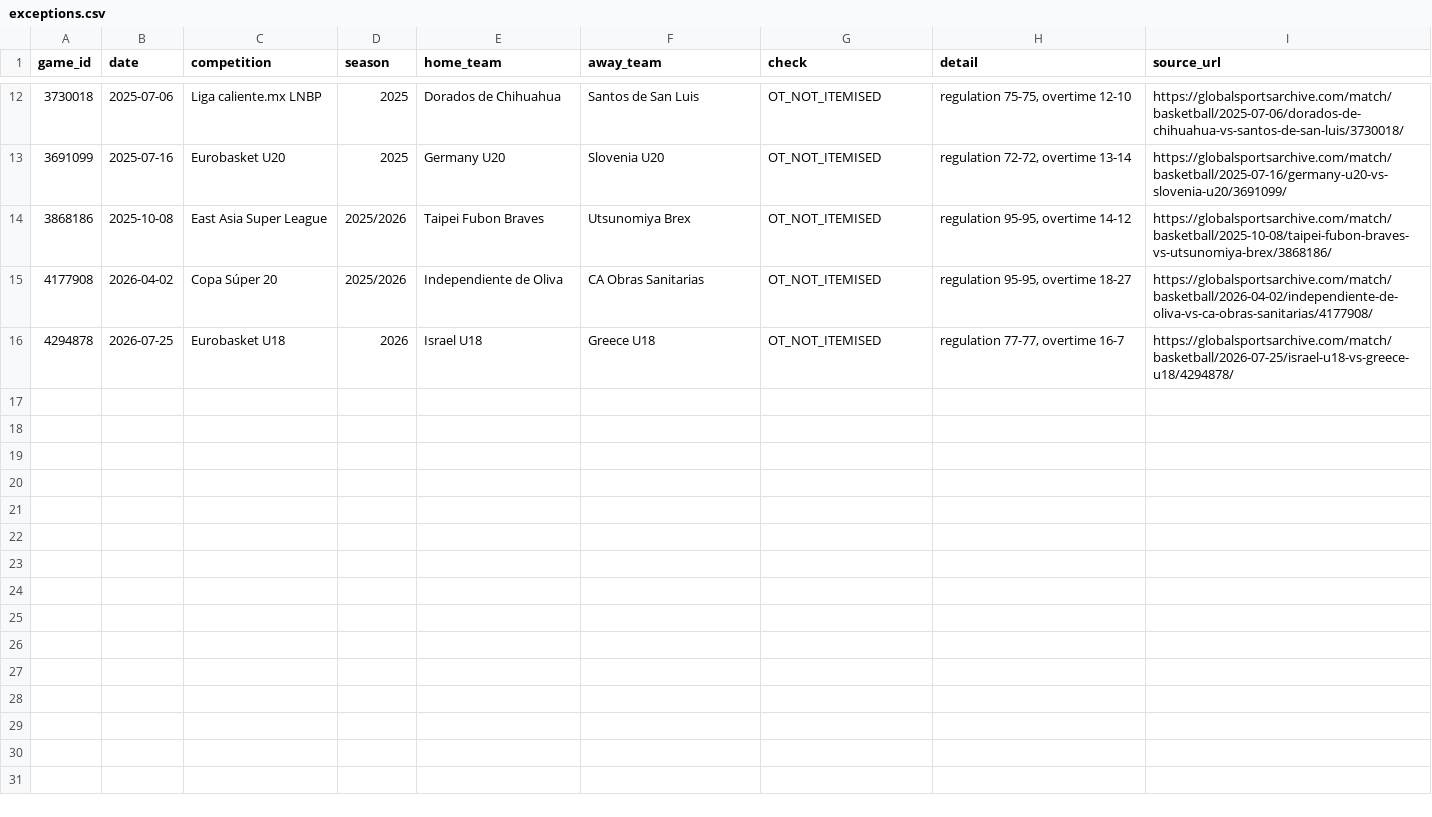
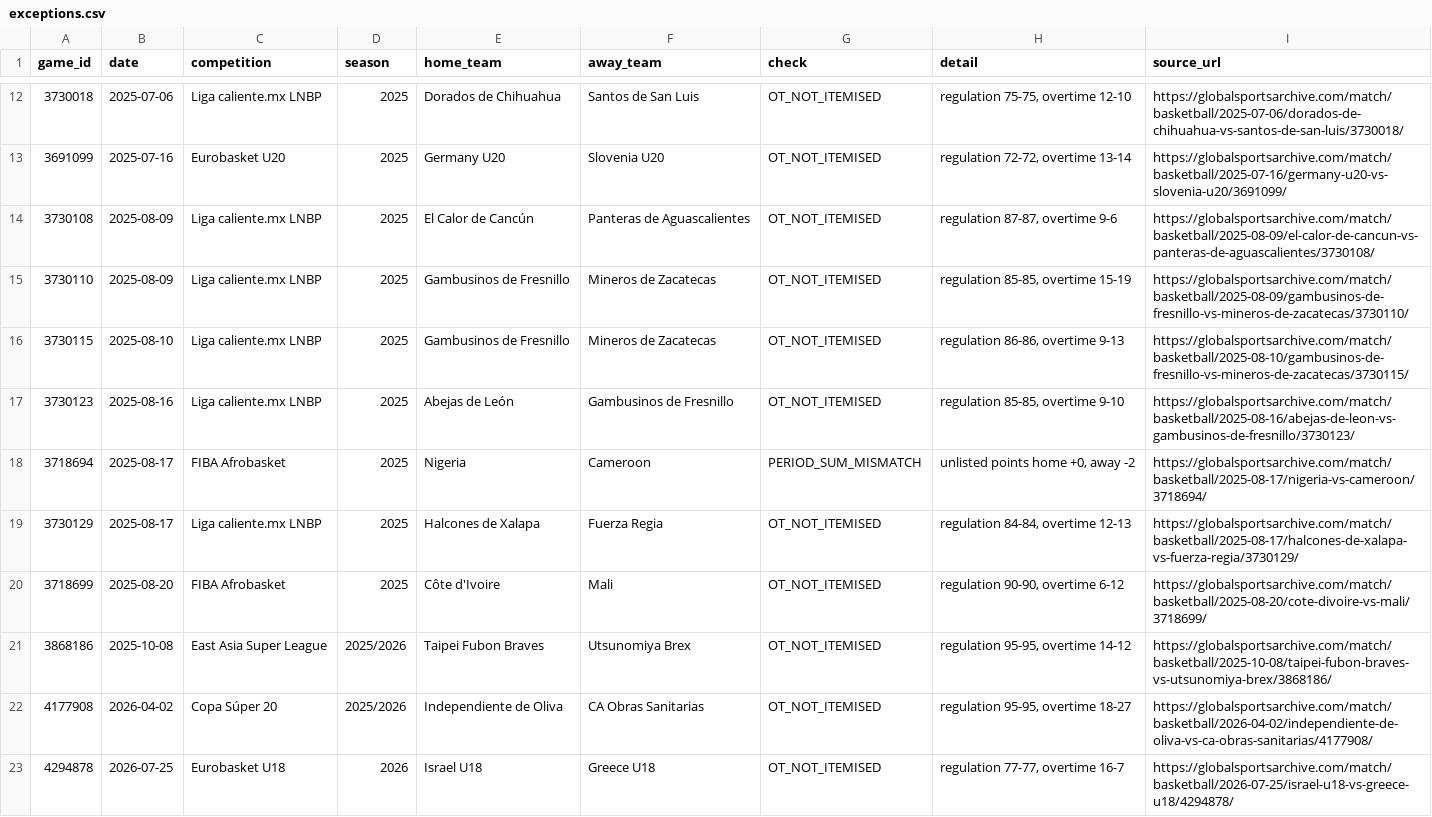
Before and after one commit to David9930/basketball-Quarter-System, a CSV file: data/exceptions.csv, drawn as a sheet; only a part is shown, gaps mark what is left out.

```diff
--- a/data/exceptions.csv
+++ b/data/exceptions.csv
@@ -13,2 +13,9 @@
 3691099,2025-07-16,Eurobasket U20,2025,Germany U20,Slovenia U20,OT_NOT_ITEMISED,"regulation 72-72, overtime 13-14",https://globalsportsarchive.com/match/basketball/2025-07-16/germany-u20-vs-slovenia-u20/3691099/
+3730108,2025-08-09,Liga caliente.mx LNBP,2025,El Calor de Cancún,Panteras de Aguascalientes,OT_NOT_ITEMISED,"regulation 87-87, overtime 9-6",https://globalsportsarchive.com/match/basketball/2025-08-09/el-calor-de-cancun-vs-panteras-de-aguascalientes/3730108/
+3730110,2025-08-09,Liga caliente.mx LNBP,2025,Gambusinos de Fresnillo,Mineros de Zacatecas,OT_NOT_ITEMISED,"regulation 85-85, overtime 15-19",https://globalsportsarchive.com/match/basketball/2025-08-09/gambusinos-de-fresnillo-vs-mineros-de-zacatecas/3730110/
+3730115,2025-08-10,Liga caliente.mx LNBP,2025,Gambusinos de Fresnillo,Mineros de Zacatecas,OT_NOT_ITEMISED,"regulation 86-86, overtime 9-13",https://globalsportsarchive.com/match/basketball/2025-08-10/gambusinos-de-fresnillo-vs-mineros-de-zacatecas/3730115/
+3730123,2025-08-16,Liga caliente.mx LNBP,2025,Abejas de León,Gambusinos de Fresnillo,OT_NOT_ITEMISED,"regulation 85-85, overtime 9-10",https://globalsportsarchive.com/match/basketball/2025-08-16/abejas-de-leon-vs-gambusinos-de-fresnillo/3730123/
+3718694,2025-08-17,FIBA Afrobasket,2025,Nigeria,Cameroon,PERIOD_SUM_MISMATCH,"unlisted points home +0, away -2",https://globalsportsarchive.com/match/basketball/2025-08-17/nigeria-vs-cameroon/3718694/
+3730129,2025-08-17,Liga caliente.mx LNBP,2025,Halcones de Xalapa,Fuerza Regia,OT_NOT_ITEMISED,"regulation 84-84, overtime 12-13",https://globalsportsarchive.com/match/basketball/2025-08-17/halcones-de-xalapa-vs-fuerza-regia/3730129/
+3718699,2025-08-20,FIBA Afrobasket,2025,Côte d'Ivoire,Mali,OT_NOT_ITEMISED,"regulation 90-90, overtime 6-12",https://globalsportsarchive.com/match/basketball/2025-08-20/cote-divoire-vs-mali/3718699/
 3868186,2025-10-08,East Asia Super League,2025/2026,Taipei Fubon Braves,Utsunomiya Brex,OT_NOT_ITEMISED,"regulation 95-95, overtime 14-12",https://globalsportsarchive.com/match/basketball/2025-10-08/taipei-fubon-braves-vs-utsunomiya-brex/3868186/
```
Also changed, not shown: data/leagues.csv, data/schedule/2025-07.csv, 5 other files.
